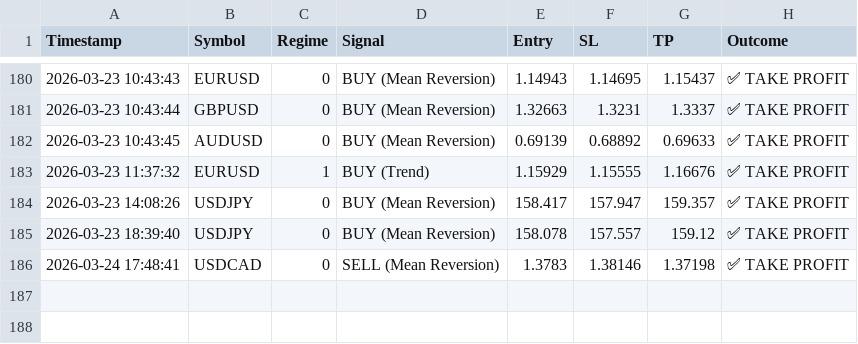
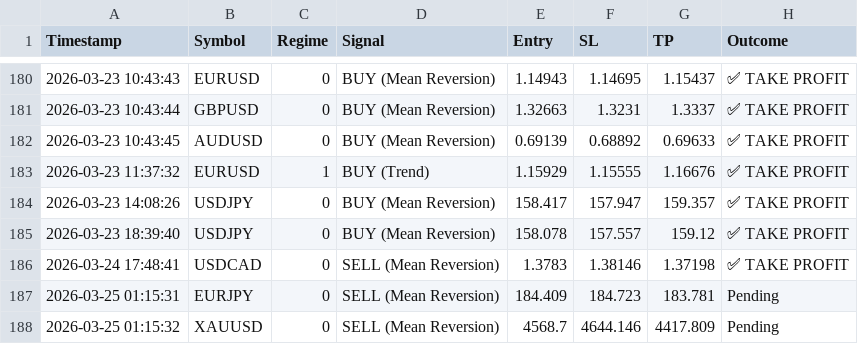
Before and after one commit to ykclassic/Delphi-Oracle-2, a CSV file: logs/trade_log.csv, drawn as a sheet; only a part is shown, gaps mark what is left out.

Commit message:
📊 Update: Performance Logs [skip ci]

```diff
--- a/logs/trade_log.csv
+++ b/logs/trade_log.csv
@@ -186 +186,3 @@ Timestamp,Symbol,Regime,Signal,Entry,SL,TP,Outcome
 2026-03-24 17:48:41,USDCAD,0,SELL (Mean Reversion),1.3783,1.38146,1.37198,✅ TAKE PROFIT
+2026-03-25 01:15:31,EURJPY,0,SELL (Mean Reversion),184.409,184.723,183.781,Pending
+2026-03-25 01:15:32,XAUUSD,0,SELL (Mean Reversion),4568.7,4644.146,4417.809,Pending
```
